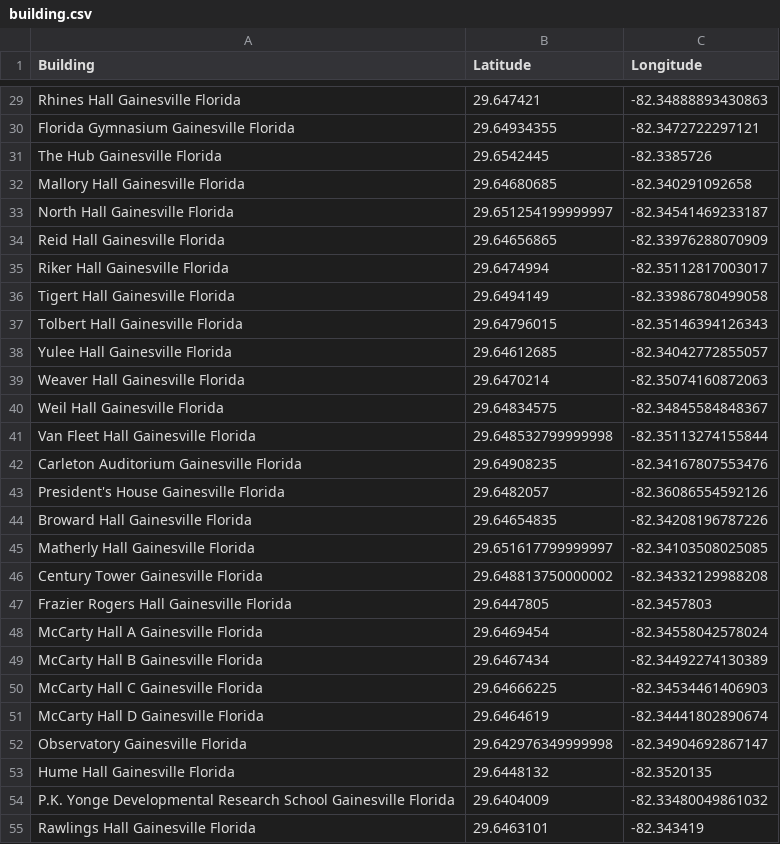
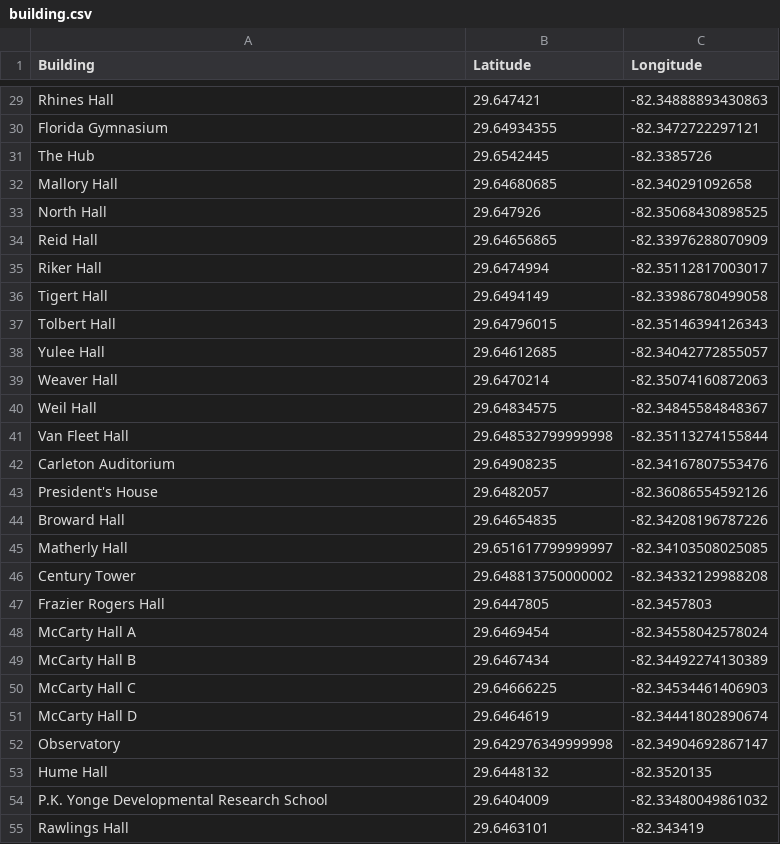
Before and after one commit to RamenBuddha/unipath, a CSV file: building.csv, drawn as a sheet; only a part is shown, gaps mark what is left out; the diff covers the shown part only; the diff names each change by its address in the sheet, - before the commit and + after, or states it on an @@ line.

```diff
--- a/building.csv
+++ b/building.csv
-A29 (Building): Rhines Hall Gainesville Florida
+A29 (Building): Rhines Hall
-A30 (Building): Florida Gymnasium Gainesville Florida
+A30 (Building): Florida Gymnasium
-A31 (Building): The Hub Gainesville Florida
+A31 (Building): The Hub
-A32 (Building): Mallory Hall Gainesville Florida
+A32 (Building): Mallory Hall
-A33 (Building): North Hall Gainesville Florida
+A33 (Building): North Hall
-B33 (Latitude): 29.651254199999997
+B33 (Latitude): 29.647926
-C33 (Longitude): -82.34541469233187
+C33 (Longitude): -82.35068430898525
-A34 (Building): Reid Hall Gainesville Florida
+A34 (Building): Reid Hall
-A35 (Building): Riker Hall Gainesville Florida
+A35 (Building): Riker Hall
-A36 (Building): Tigert Hall Gainesville Florida
+A36 (Building): Tigert Hall
-A37 (Building): Tolbert Hall Gainesville Florida
+A37 (Building): Tolbert Hall
-A38 (Building): Yulee Hall Gainesville Florida
+A38 (Building): Yulee Hall
-A39 (Building): Weaver Hall Gainesville Florida
+A39 (Building): Weaver Hall
-A40 (Building): Weil Hall Gainesville Florida
+A40 (Building): Weil Hall
-A41 (Building): Van Fleet Hall Gainesville Florida
+A41 (Building): Van Fleet Hall
-A42 (Building): Carleton Auditorium Gainesville Florida
+A42 (Building): Carleton Auditorium
-A43 (Building): President's House Gainesville Florida
+A43 (Building): President's House
-A44 (Building): Broward Hall Gainesville Florida
+A44 (Building): Broward Hall
-A45 (Building): Matherly Hall Gainesville Florida
+A45 (Building): Matherly Hall
-A46 (Building): Century Tower Gainesville Florida
+A46 (Building): Century Tower
-A47 (Building): Frazier Rogers Hall Gainesville Florida
+A47 (Building): Frazier Rogers Hall
-A48 (Building): McCarty Hall A Gainesville Florida
+A48 (Building): McCarty Hall A
-A49 (Building): McCarty Hall B Gainesville Florida
+A49 (Building): McCarty Hall B
-A50 (Building): McCarty Hall C Gainesville Florida
+A50 (Building): McCarty Hall C
-A51 (Building): McCarty Hall D Gainesville Florida
+A51 (Building): McCarty Hall D
-A52 (Building): Observatory Gainesville Florida
+A52 (Building): Observatory
-A53 (Building): Hume Hall Gainesville Florida
+A53 (Building): Hume Hall
-A54 (Building): …Research School Gainesville Florida
+A54 (Building): …Research School
-A55 (Building): Rawlings Hall Gainesville Florida
+A55 (Building): Rawlings Hall
```
Also changed, not shown: 121 edited cells elsewhere in this file.
